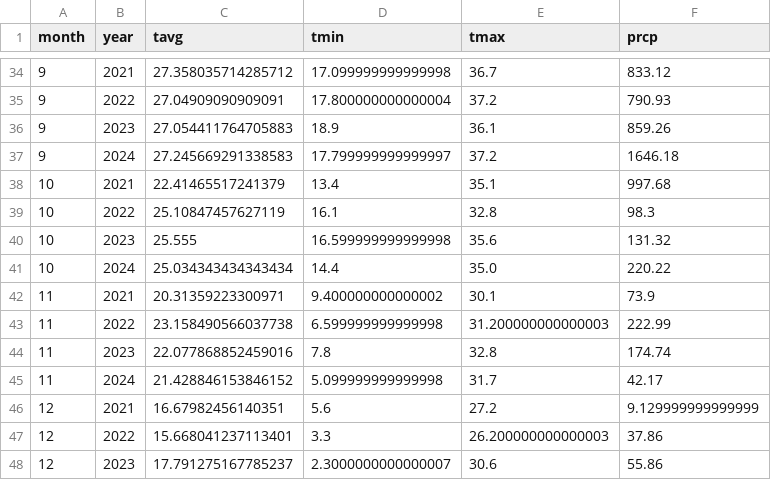
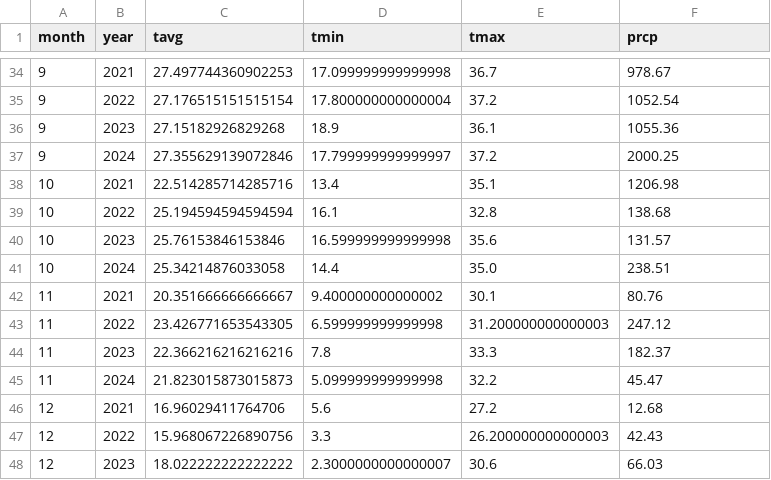
Before and after one commit to huyvanzzz/Data-Processing-Programming, a CSV file: correlate.csv, drawn as a sheet; only a part is shown, gaps mark what is left out; the diff covers the shown part only.

```diff
--- a/correlate.csv
+++ b/correlate.csv
@@ -34,15 +34,15 @@ month,year,tavg,tmin,tmax,prcp
-9,2021,27.358035714285712,17.099999999999998,36.7,833.12
-9,2022,27.04909090909091,17.800000000000004,37.2,790.93
-9,2023,27.054411764705883,18.9,36.1,859.26
-9,2024,27.245669291338583,17.799999999999997,37.2,1646.18
-10,2021,22.41465517241379,13.4,35.1,997.68
-10,2022,25.10847457627119,16.1,32.8,98.3
-10,2023,25.555,16.599999999999998,35.6,131.32
-10,2024,25.034343434343434,14.4,35.0,220.22
-11,2021,20.31359223300971,9.400000000000002,30.1,73.9
-11,2022,23.158490566037738,6.599999999999998,31.200000000000003,222.99
-11,2023,22.077868852459016,7.8,32.8,174.74
-11,2024,21.428846153846152,5.099999999999998,31.7,42.17
-12,2021,16.67982456140351,5.6,27.2,9.129999999999999
-12,2022,15.668041237113401,3.3,26.200000000000003,37.86
-12,2023,17.791275167785237,2.3000000000000007,30.6,55.86
+9,2021,27.497744360902253,17.099999999999998,36.7,978.67
+9,2022,27.176515151515154,17.800000000000004,37.2,1052.54
+9,2023,27.15182926829268,18.9,36.1,1055.36
+9,2024,27.355629139072846,17.799999999999997,37.2,2000.25
+10,2021,22.514285714285716,13.4,35.1,1206.98
+10,2022,25.194594594594594,16.1,32.8,138.68
+10,2023,25.76153846153846,16.599999999999998,35.6,131.57
+10,2024,25.34214876033058,14.4,35.0,238.51
+11,2021,20.351666666666667,9.400000000000002,30.1,80.76
+11,2022,23.426771653543305,6.599999999999998,31.200000000000003,247.12
+11,2023,22.366216216216216,7.8,33.3,182.37
+11,2024,21.823015873015873,5.099999999999998,32.2,45.47
+12,2021,16.96029411764706,5.6,27.2,12.68
+12,2022,15.968067226890756,3.3,26.200000000000003,42.43
+12,2023,18.022222222222222,2.3000000000000007,30.6,66.03
```
Also changed, not shown: 1 added row and 64 edited cells elsewhere in this file, temp_year.csv, 9 other files.
